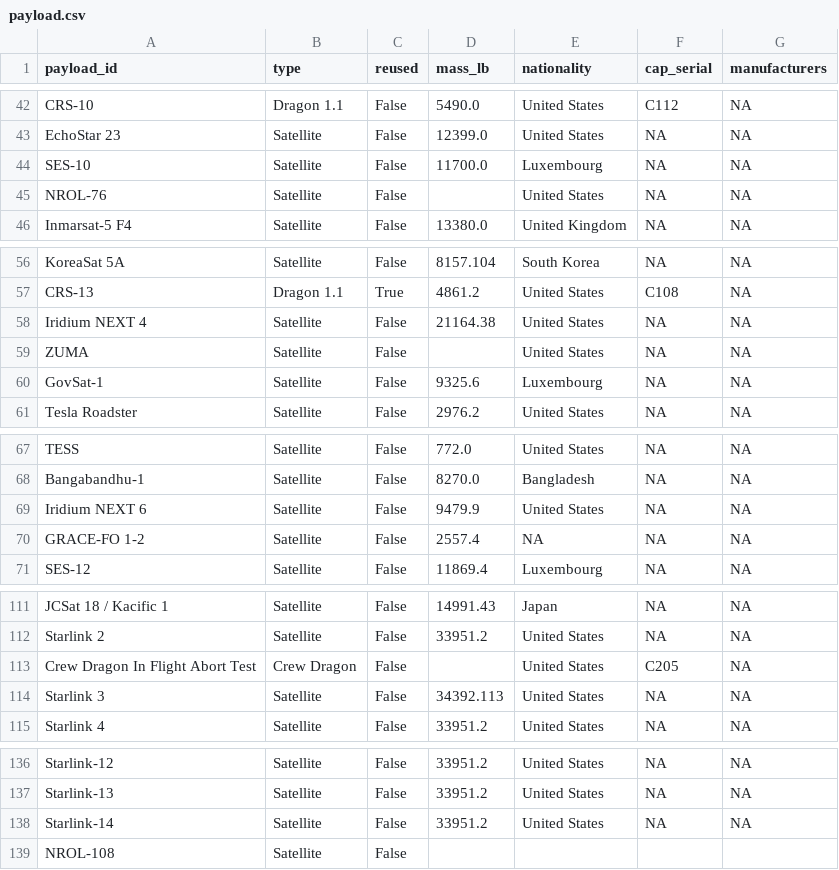
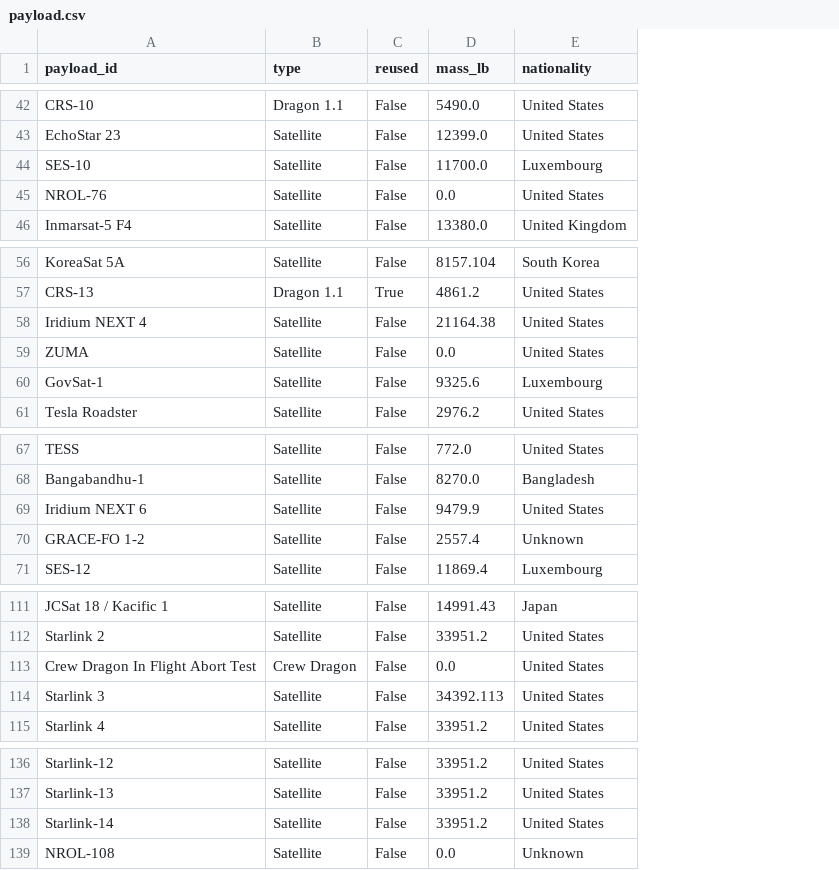
Before and after one commit to HIboDahir29/Mission_SpaceX, a CSV file: Clean_CSV/payload.csv, drawn as a sheet; only a part is shown, gaps mark what is left out; the diff covers the shown part only; the diff names each change by its address in the sheet, - before the commit and + after, or states it on an @@ line.

```diff
--- a/Clean_CSV/payload.csv
+++ b/Clean_CSV/payload.csv
-column F (cap_serial), rows 42-46: C112 | NA | NA | NA | NA; rows 56-61: NA | C108 | NA | NA | NA | NA; rows 67-71: all NA; rows 111-115: NA | NA | C205 | NA | NA; rows 136-138: all NA
-column G (manufacturers), rows 42-46: all NA; rows 56-61: all NA; rows 67-71: all NA; rows 111-115: all NA; rows 136-138: all NA
-D45 (mass_lb): (empty)
+D45 (mass_lb): 0.0
-D59 (mass_lb): (empty)
+D59 (mass_lb): 0.0
-E70 (nationality): NA
+E70 (nationality): Unknown
-D113 (mass_lb): (empty)
+D113 (mass_lb): 0.0
-D139 (mass_lb): (empty)
+D139 (mass_lb): 0.0
-E139 (nationality): (empty)
+E139 (nationality): Unknown
```
Also changed, not shown: 17 edited cells elsewhere in this file, 1 other file.
